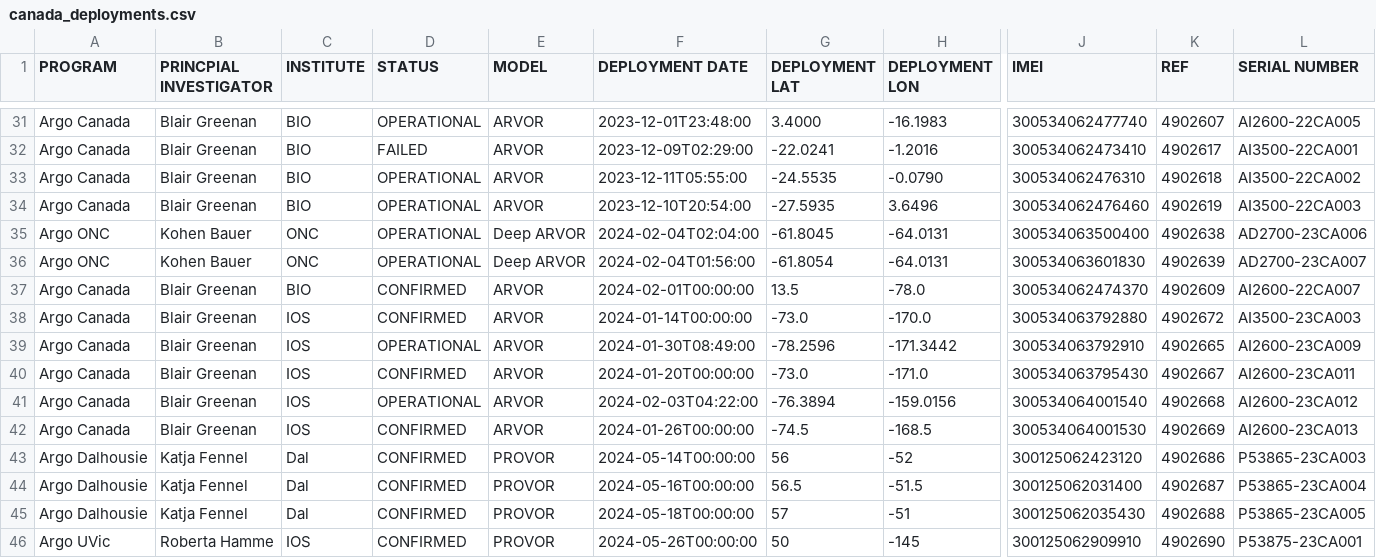
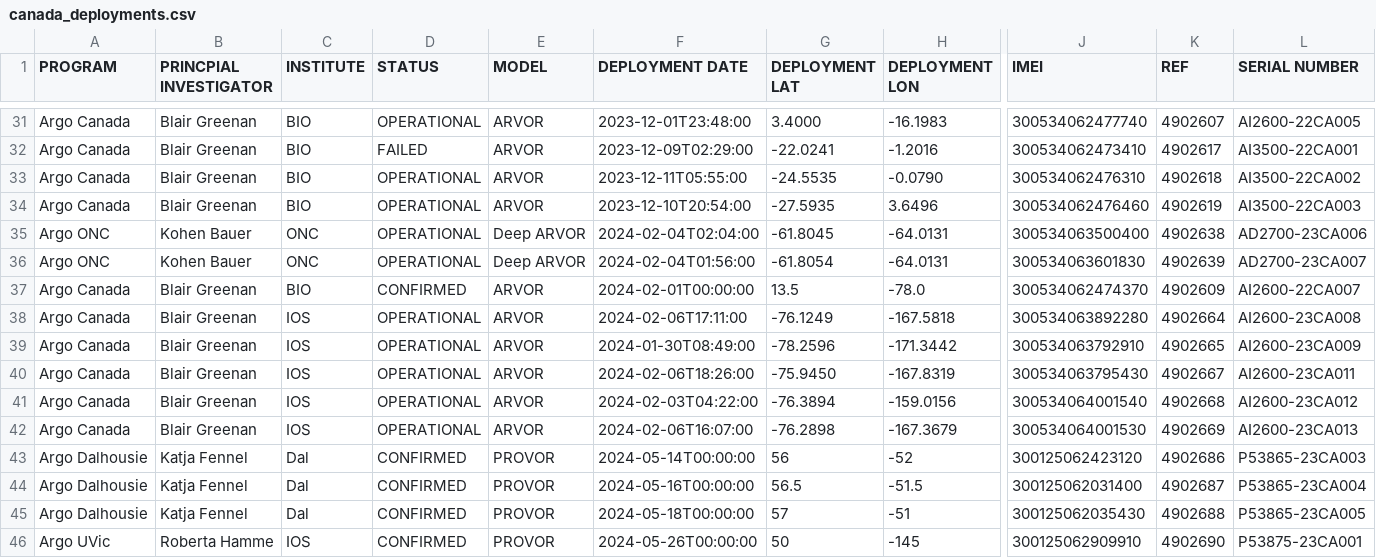
Before and after one commit to ArgoCanada/blog, a CSV file: deployment/canada_deployments.csv, drawn as a sheet; only a part is shown, gaps mark what is left out; the diff names each change by its address in the sheet, - before the commit and + after, or states it on an @@ line.

```diff
--- a/deployment/canada_deployments.csv
+++ b/deployment/canada_deployments.csv
-D38 (STATUS): CONFIRMED
+D38 (STATUS): OPERATIONAL
-F38 (DEPLOYMENT DATE): 2024-01-14T00:00:00
+F38 (DEPLOYMENT DATE): 2024-02-06T17:11:00
-G38 (DEPLOYMENT LAT): -73.0
+G38 (DEPLOYMENT LAT): -76.1249
-H38 (DEPLOYMENT LON): -170.0
+H38 (DEPLOYMENT LON): -167.5818
-J38 (IMEI): 300534063792880
+J38 (IMEI): 300534063892280
-K38 (REF): 4902672
+K38 (REF): 4902664
-L38 (SERIAL NUMBER): AI3500-23CA003
+L38 (SERIAL NUMBER): AI2600-23CA008
-D40 (STATUS): CONFIRMED
+D40 (STATUS): OPERATIONAL
-F40 (DEPLOYMENT DATE): 2024-01-20T00:00:00
+F40 (DEPLOYMENT DATE): 2024-02-06T18:26:00
-G40 (DEPLOYMENT LAT): -73.0
+G40 (DEPLOYMENT LAT): -75.9450
-H40 (DEPLOYMENT LON): -171.0
+H40 (DEPLOYMENT LON): -167.8319
-D42 (STATUS): CONFIRMED
+D42 (STATUS): OPERATIONAL
-F42 (DEPLOYMENT DATE): 2024-01-26T00:00:00
+F42 (DEPLOYMENT DATE): 2024-02-06T16:07:00
-G42 (DEPLOYMENT LAT): -74.5
+G42 (DEPLOYMENT LAT): -76.2898
-H42 (DEPLOYMENT LON): -168.5
+H42 (DEPLOYMENT LON): -167.3679
```
Also changed, not shown: 6 other files.
